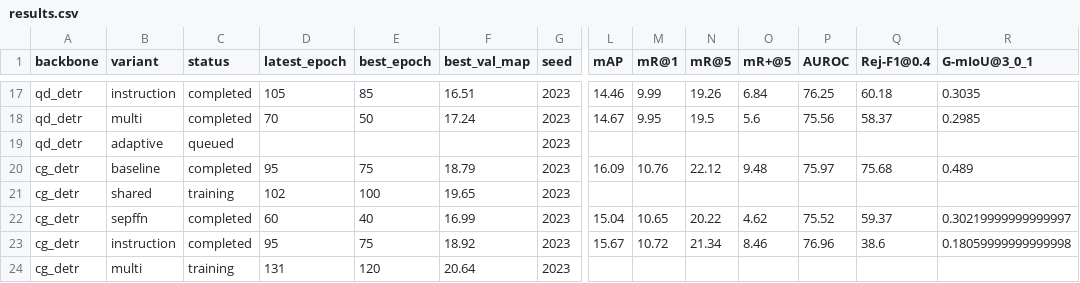
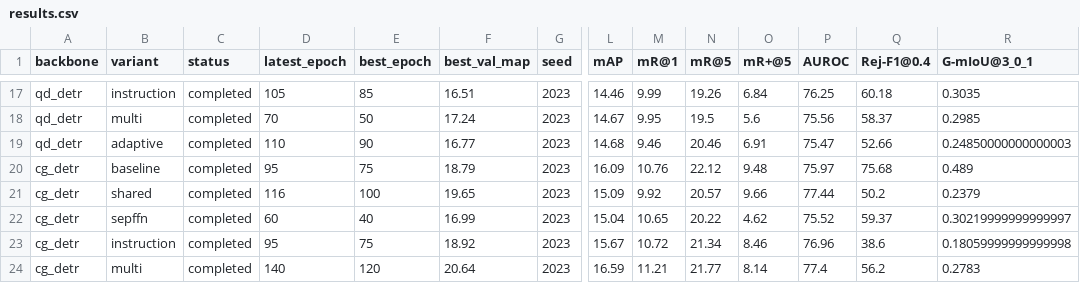
Before and after one commit to chinagalaxy2002/Improving-Target-Presence-for-Generalized-Moment-Retrieval, a CSV file: results/results.csv, drawn as a sheet; only a part is shown, gaps mark what is left out; the diff covers the shown part only; the diff names each change by its address in the sheet, - before the commit and + after, or states it on an @@ line.

Commit message:
Update latest Test results with row-normalized heatmaps

```diff
--- a/results/results.csv
+++ b/results/results.csv
-C19 (status): queued
+C19 (status): completed
-D19 (latest_epoch): (empty)
+D19 (latest_epoch): 110
-E19 (best_epoch): (empty)
+E19 (best_epoch): 90
-F19 (best_val_map): (empty)
+F19 (best_val_map): 16.77
-L19 (mAP): (empty)
+L19 (mAP): 14.68
-M19 (mR@1): (empty)
+M19 (mR@1): 9.46
-N19 (mR@5): (empty)
+N19 (mR@5): 20.46
-O19 (mR+@5): (empty)
+O19 (mR+@5): 6.91
-P19 (AUROC): (empty)
+P19 (AUROC): 75.47
-Q19 (Rej-F1@0.4): (empty)
+Q19 (Rej-F1@0.4): 52.66
-R19 (G-mIoU@3_0_1): (empty)
+R19 (G-mIoU@3_0_1): 0.24850000000000003
-C21 (status): training
+C21 (status): completed
-D21 (latest_epoch): 102
+D21 (latest_epoch): 116
-L21 (mAP): (empty)
+L21 (mAP): 15.09
-M21 (mR@1): (empty)
+M21 (mR@1): 9.92
-N21 (mR@5): (empty)
+N21 (mR@5): 20.57
-O21 (mR+@5): (empty)
+O21 (mR+@5): 9.66
-P21 (AUROC): (empty)
+P21 (AUROC): 77.44
-Q21 (Rej-F1@0.4): (empty)
+Q21 (Rej-F1@0.4): 50.2
-R21 (G-mIoU@3_0_1): (empty)
+R21 (G-mIoU@3_0_1): 0.2379
-C24 (status): training
+C24 (status): completed
-D24 (latest_epoch): 131
+D24 (latest_epoch): 140
-L24 (mAP): (empty)
+L24 (mAP): 16.59
-M24 (mR@1): (empty)
+M24 (mR@1): 11.21
-N24 (mR@5): (empty)
+N24 (mR@5): 21.77
-O24 (mR+@5): (empty)
+O24 (mR+@5): 8.14
-P24 (AUROC): (empty)
+P24 (AUROC): 77.4
-Q24 (Rej-F1@0.4): (empty)
+Q24 (Rej-F1@0.4): 56.2
-R24 (G-mIoU@3_0_1): (empty)
+R24 (G-mIoU@3_0_1): 0.2783
```
Also changed, not shown: 16 edited cells elsewhere in this file, results/cg_detr_gmr/figure_data.csv, results/cg_detr_gmr/gmiou_threshold_sweep.csv, 41 other files.
